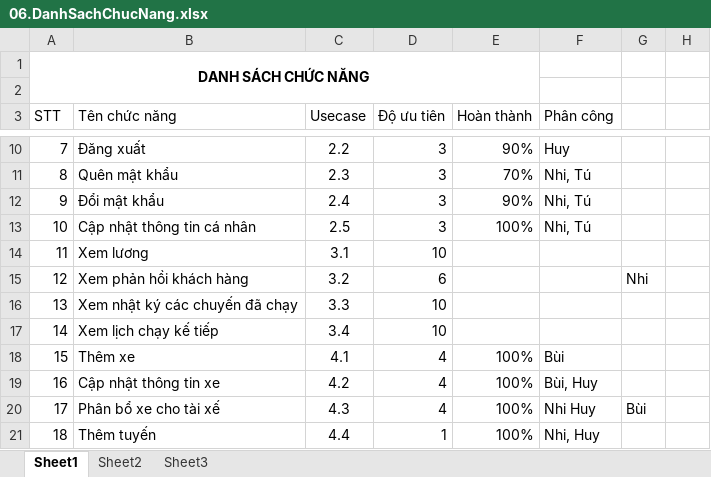
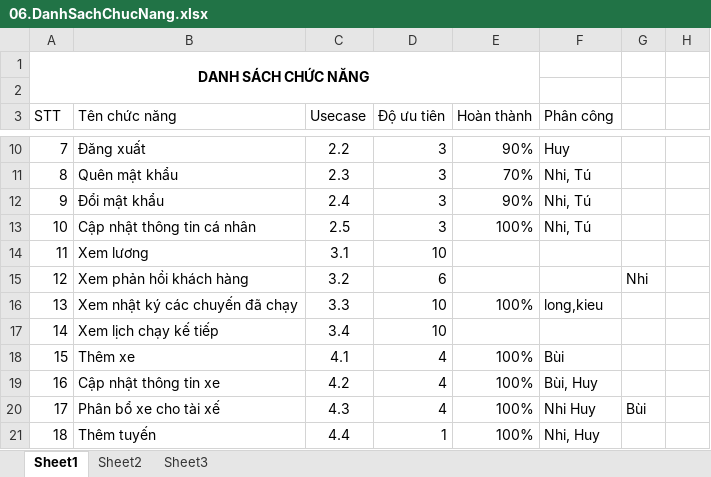
Before and after one commit to dragonlong206/genius-ptudweb, an Excel workbook: 01.Requirement/06.DanhSachChucNang.xlsx, sheet Sheet1, drawn as a sheet; only a part is shown, gaps mark what is left out; values as stored, in another font and other column widths than the file's, no borders; conditional formats and table styles not drawn; the diff names each change by its address in the sheet, - before the commit and + after, or states it on an @@ line.

```diff
--- a/01.Requirement/06.DanhSachChucNang.xlsx (sheet Sheet1)
+++ b/01.Requirement/06.DanhSachChucNang.xlsx (sheet Sheet1)
-E16 (Hoàn thành): (empty)
+E16 (Hoàn thành): 100%
-F16 (Phân công): (empty)
+F16 (Phân công): long,kieu
```
